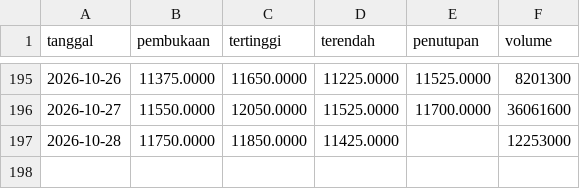
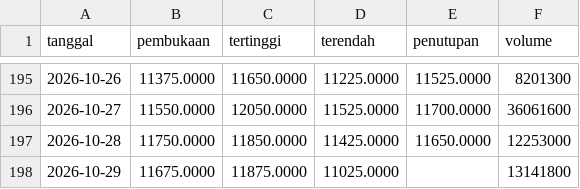
Before and after one commit to Reverseflash45/sentimen-emiten, a CSV file: data/harga/AADI.csv, drawn as a sheet; only a part is shown, gaps mark what is left out.

```diff
--- a/data/harga/AADI.csv
+++ b/data/harga/AADI.csv
@@ -196,2 +196,3 @@ tanggal,pembukaan,tertinggi,terendah,penutupan,volume
 2026-10-27,11550.0000,12050.0000,11525.0000,11700.0000,36061600
-2026-10-28,11750.0000,11850.0000,11425.0000,,12253000
+2026-10-28,11750.0000,11850.0000,11425.0000,11650.0000,12253000
+2026-10-29,11675.0000,11875.0000,11025.0000,,13141800
```
Also changed, not shown: data/harga/BBCA.csv, data/harga/BBRI.csv, 43 other files.
